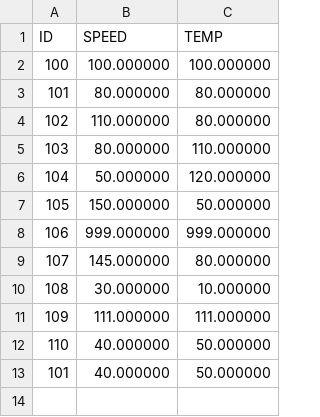
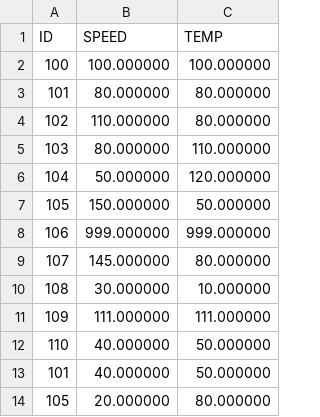
Before and after one commit to zawa-wd/c_study, a CSV file: data/fleet_log.csv (was fleet_log.csv), drawn as a sheet; the diff names each change by its address in the sheet, - before the commit and + after, or states it on an @@ line.

```diff
--- a/fleet_log.csv
+++ b/data/fleet_log.csv
+row 14: 105 | 20.000000 | 80.000000
```
Also changed, not shown: 26 other files.
